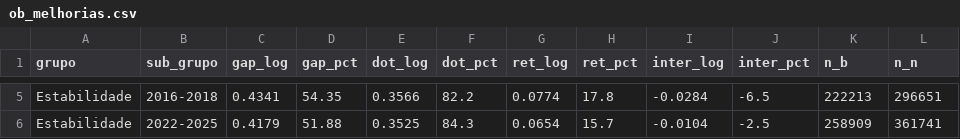
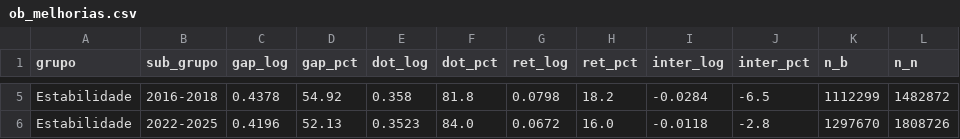
Before and after one commit to rickinrj-ux/ProjetoRacismoPNAD, a CSV file: outputs/tables/ob_melhorias.csv, drawn as a sheet; only a part is shown, gaps mark what is left out; the diff covers the shown part only; the diff names each change by its address in the sheet, - before the commit and + after, or states it on an @@ line.

```diff
--- a/outputs/tables/ob_melhorias.csv
+++ b/outputs/tables/ob_melhorias.csv
-C5 (gap_log): 0.4341
+C5 (gap_log): 0.4378
-D5 (gap_pct): 54.35
+D5 (gap_pct): 54.92
-E5 (dot_log): 0.3566
+E5 (dot_log): 0.358
-F5 (dot_pct): 82.2
+F5 (dot_pct): 81.8
-G5 (ret_log): 0.0774
+G5 (ret_log): 0.0798
-H5 (ret_pct): 17.8
+H5 (ret_pct): 18.2
-K5 (n_b): 222213
+K5 (n_b): 1112299
-L5 (n_n): 296651
+L5 (n_n): 1482872
-C6 (gap_log): 0.4179
+C6 (gap_log): 0.4196
-D6 (gap_pct): 51.88
+D6 (gap_pct): 52.13
-E6 (dot_log): 0.3525
+E6 (dot_log): 0.3523
-F6 (dot_pct): 84.3
+F6 (dot_pct): 84.0
-G6 (ret_log): 0.0654
+G6 (ret_log): 0.0672
-H6 (ret_pct): 15.7
+H6 (ret_pct): 16.0
-I6 (inter_log): -0.0104
+I6 (inter_log): -0.0118
-J6 (inter_pct): -2.5
+J6 (inter_pct): -2.8
-K6 (n_b): 258909
+K6 (n_b): 1297670
-L6 (n_n): 361741
+L6 (n_n): 1808726
```
Also changed, not shown: 30 edited cells elsewhere in this file, outputs/tables/hlm_m4_coeficientes.csv, outputs/tables/hlm_m4_variancia.csv, 18 other files.
